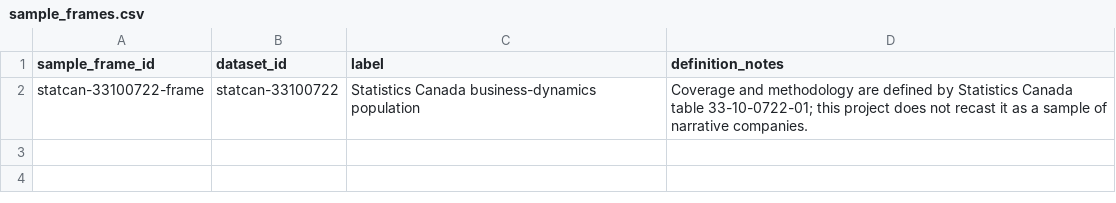
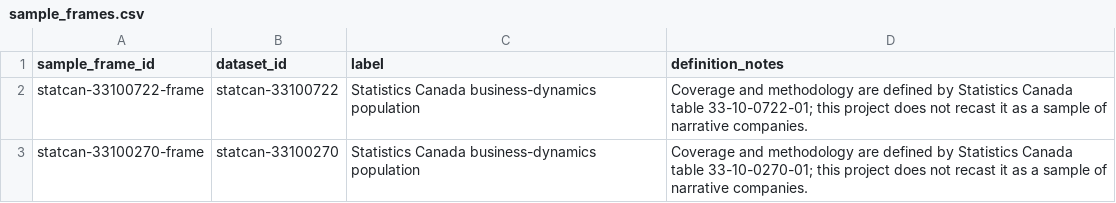
Before and after one commit to consultechmtl/business-failure-intelligence, a CSV file: data/curated/sample_frames.csv, drawn as a sheet; the diff names each change by its address in the sheet, - before the commit and + after, or states it on an @@ line.

```diff
--- a/data/curated/sample_frames.csv
+++ b/data/curated/sample_frames.csv
+row 3: statcan-33100270-frame | statcan-33100270 | Statistics Canada business-dynamics population | Coverage and methodology are defined by Statistics Canada table 33-10-0270-01; this project does not recast it as a sample of narrative companies.
```
Also changed, not shown: data/curated/datasets.csv, data/curated/observation_units.csv, 6 other files.
